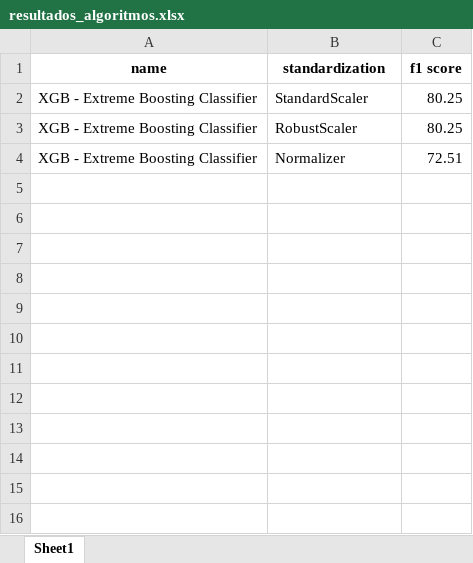
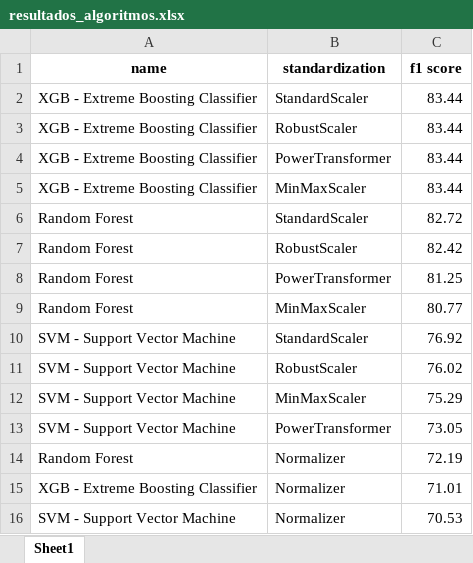
Before and after one commit to Krupique/teste-americanas, an Excel workbook: notebook/resultados_algoritmos.xlsx, sheet Sheet1, drawn as a sheet; values as stored, in another font and other column widths than the file's, no borders; addresses are those after the commit; the diff names each change by its address in the sheet, - before the commit and + after, or states it on an @@ line.

```diff
--- a/notebook/resultados_algoritmos.xlsx (sheet Sheet1)
+++ b/notebook/resultados_algoritmos.xlsx (sheet Sheet1)
-C2:C3 (f1 score): 80.25
+C2:C3 (f1 score): 83.44
+row 4: XGB - Extreme Boosting Classifier | PowerTransformer | 83.44
+row 5: XGB - Extreme Boosting Classifier | MinMaxScaler | 83.44
+row 6: Random Forest | StandardScaler | 82.72
+row 7: Random Forest | RobustScaler | 82.42
+row 8: Random Forest | PowerTransformer | 81.25
+row 9: Random Forest | MinMaxScaler | 80.77
+row 10: SVM - Support Vector Machine | StandardScaler | 76.92
+row 11: SVM - Support Vector Machine | RobustScaler | 76.02
+row 12: SVM - Support Vector Machine | MinMaxScaler | 75.29
+row 13: SVM - Support Vector Machine | PowerTransformer | 73.05
+row 14: Random Forest | Normalizer | 72.19
-C15 (f1 score): 72.51
+C15 (f1 score): 71.01
+row 16: SVM - Support Vector Machine | Normalizer | 70.53
```
Also changed, not shown: 3 other files.
